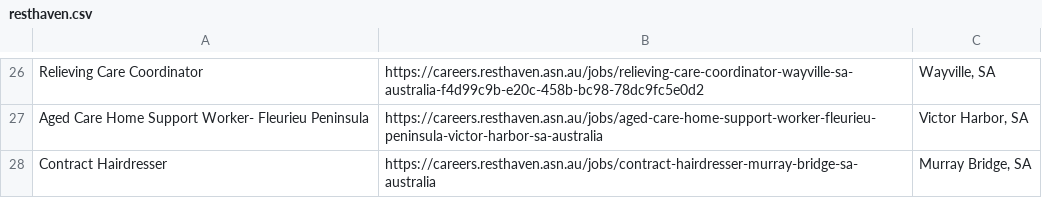
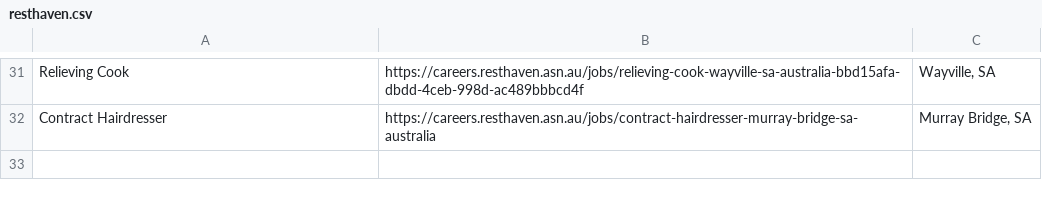
Before and after one commit to umarijaz5156/careworkerjobs, a CSV file: storage/resthaven.csv, drawn as a sheet; only a part is shown, gaps mark what is left out; the diff covers the shown part only.

```diff
--- a/storage/resthaven.csv
+++ b/storage/resthaven.csv
@@ -26,3 +31,2 @@
-"Relieving Care Coordinator","https://careers.resthaven.asn.au/jobs/relieving-care-coordinator-wayville-sa-australia-f4d99c9b-e20c-458b-bc98-78dc9fc5e0d2","Wayville, SA"
-"Aged Care Home Support Worker- Fleurieu Peninsula","https://careers.resthaven.asn.au/jobs/aged-care-home-support-worker-fleurieu-peninsula-victor-harbor-sa-australia","Victor Harbor, SA"
+"Relieving Cook","https://careers.resthaven.asn.au/jobs/relieving-cook-wayville-sa-australia-bbd15afa-dbdd-4ceb-998d-ac489bbbcd4f","Wayville, SA"
 "Contract Hairdresser","https://careers.resthaven.asn.au/jobs/contract-hairdresser-murray-bridge-sa-australia","Murray Bridge, SA"
```
Also changed, not shown: 17 added rows, 12 removed rows, 5 moved rows and 4 edited cells elsewhere in this file, storage/anglicare.csv, storage/calvarycare.csv, 3 other files.
